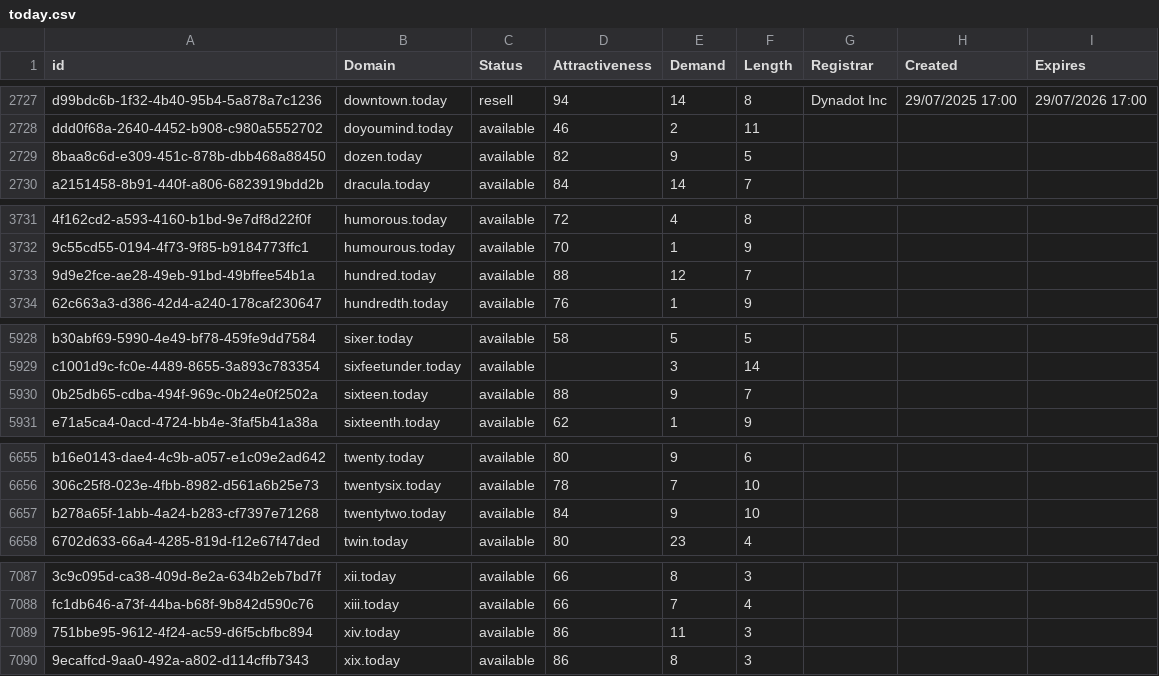
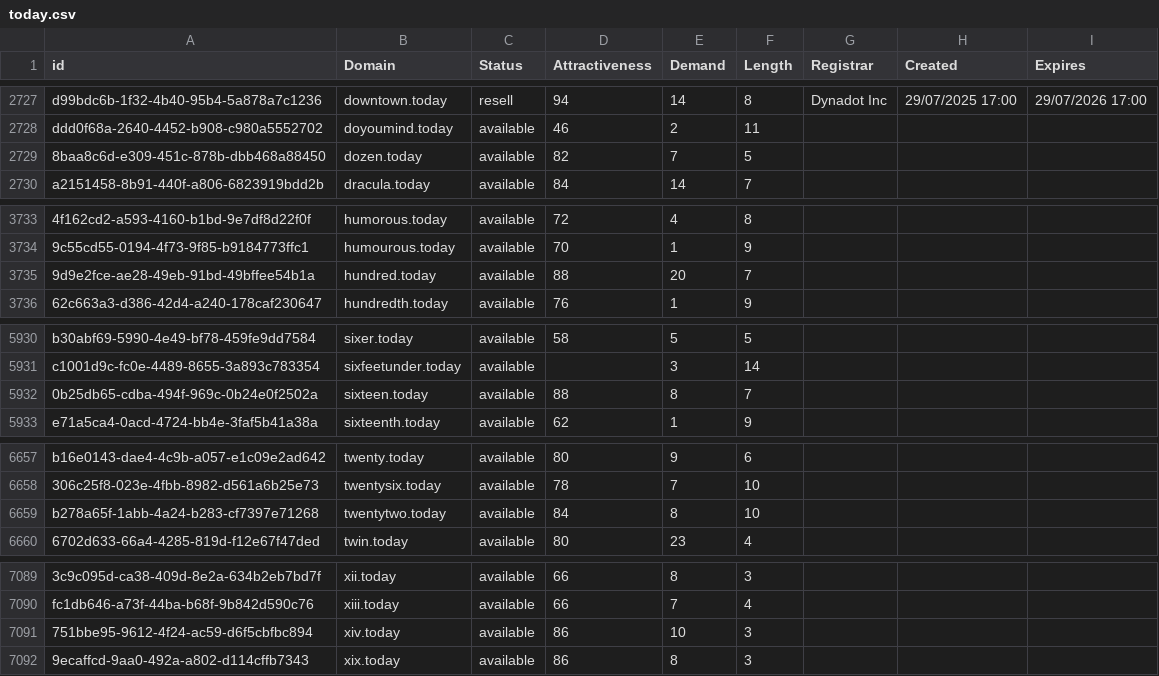
Before and after one commit to UniqueDomains/today-oneword-domains, a CSV file: today.csv, drawn as a sheet; only a part is shown, gaps mark what is left out; addresses are those after the commit; the diff covers the shown part only; the diff names each change by its address in the sheet, - before the commit and + after, or states it on an @@ line.

```diff
--- a/today.csv
+++ b/today.csv
-E2729 (Demand): 9
+E2729 (Demand): 7
-E3735 (Demand): 12
+E3735 (Demand): 20
-E5932 (Demand): 9
+E5932 (Demand): 8
-E6659 (Demand): 9
+E6659 (Demand): 8
-E7091 (Demand): 11
+E7091 (Demand): 10
```
Also changed, not shown: 2 added rows and 3 edited cells elsewhere in this file, 2 other files.
